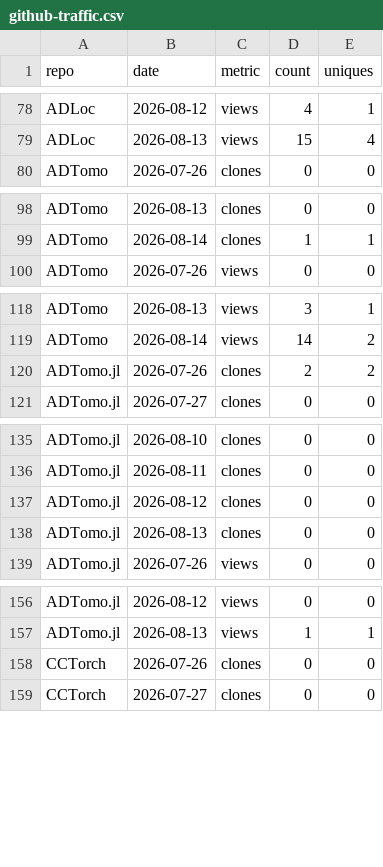
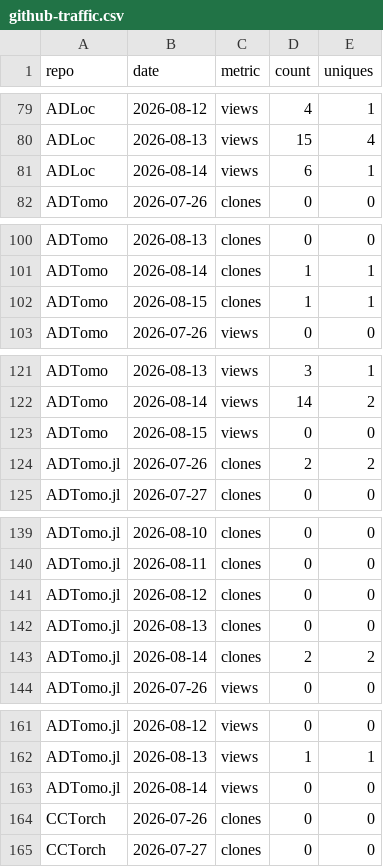
Before and after one commit to AI4EPS/.github, a CSV file: data/github-traffic.csv, drawn as a sheet; only a part is shown, gaps mark what is left out; the diff covers the shown part only; the diff names each change by its address in the sheet, - before the commit and + after, or states it on an @@ line.

```diff
--- a/data/github-traffic.csv
+++ b/data/github-traffic.csv
+row 81: ADLoc | 2026-08-14 | views | 6 | 1
+row 102: ADTomo | 2026-08-15 | clones | 1 | 1
+row 123: ADTomo | 2026-08-15 | views | 0 | 0
+row 143: ADTomo.jl | 2026-08-14 | clones | 2 | 2
+row 163: ADTomo.jl | 2026-08-14 | views | 0 | 0
```
Also changed, not shown: 31 added rows elsewhere in this file, data/github-repos.csv.
